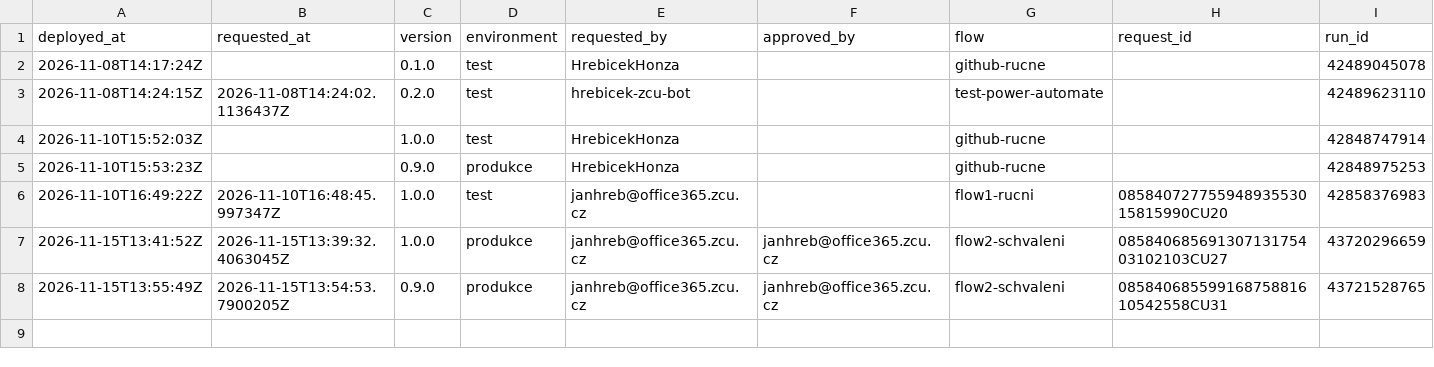
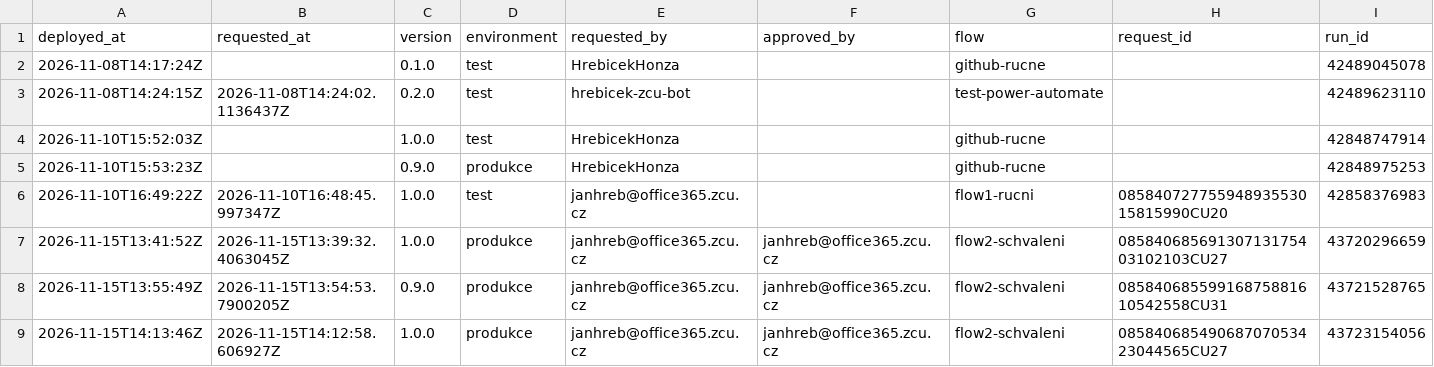
Before and after one commit to hrebicek-zcu-bot/power-automate, a CSV file: deployments/log.csv, drawn as a sheet; the diff names each change by its address in the sheet, - before the commit and + after, or states it on an @@ line.

```diff
--- a/deployments/log.csv
+++ b/deployments/log.csv
+row 9: 2026-11-15T14:13:46Z | 2026-11-15T14:12:58.606927Z | 1.0.0 | produkce | janhreb@office365.zcu.cz | janhreb@office365.zcu.cz | flow2-schvaleni | 08584068549068707053423044565CU27 | 43723154056
```
